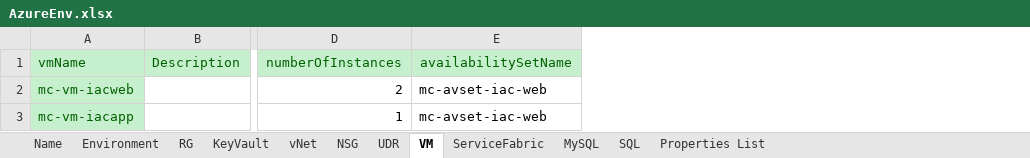
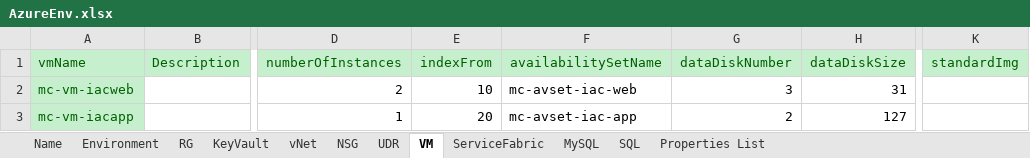
Before and after one commit to XuzhouHuang/azure-infra-as-code, an Excel workbook: AzureEnv.xlsx, sheet VM, drawn as a sheet; only a part is shown, gaps mark what is left out; values as stored, in another font and other column widths than the file's, no borders; addresses are those after the commit; the diff names each change by its address in the sheet, - before the commit and + after, or states it on an @@ line.

```diff
--- a/AzureEnv.xlsx (sheet VM)
+++ b/AzureEnv.xlsx (sheet VM)
+column E (indexFrom), rows 2-3: 10 | 20
+column G (dataDiskNumber), rows 2-3: 3 | 2
+column H (dataDiskSize), rows 2-3: 31 | 127
+column K (standardImg), empty
-F3 (availabilitySetName): mc-avset-iac-web
+F3 (availabilitySetName): mc-avset-iac-app
```
Also changed, not shown: sheet vNet, sheet NSG, sheet KeyVault, sheet UDR, sheet Environment, sheet SQL, 1 more sheet.
